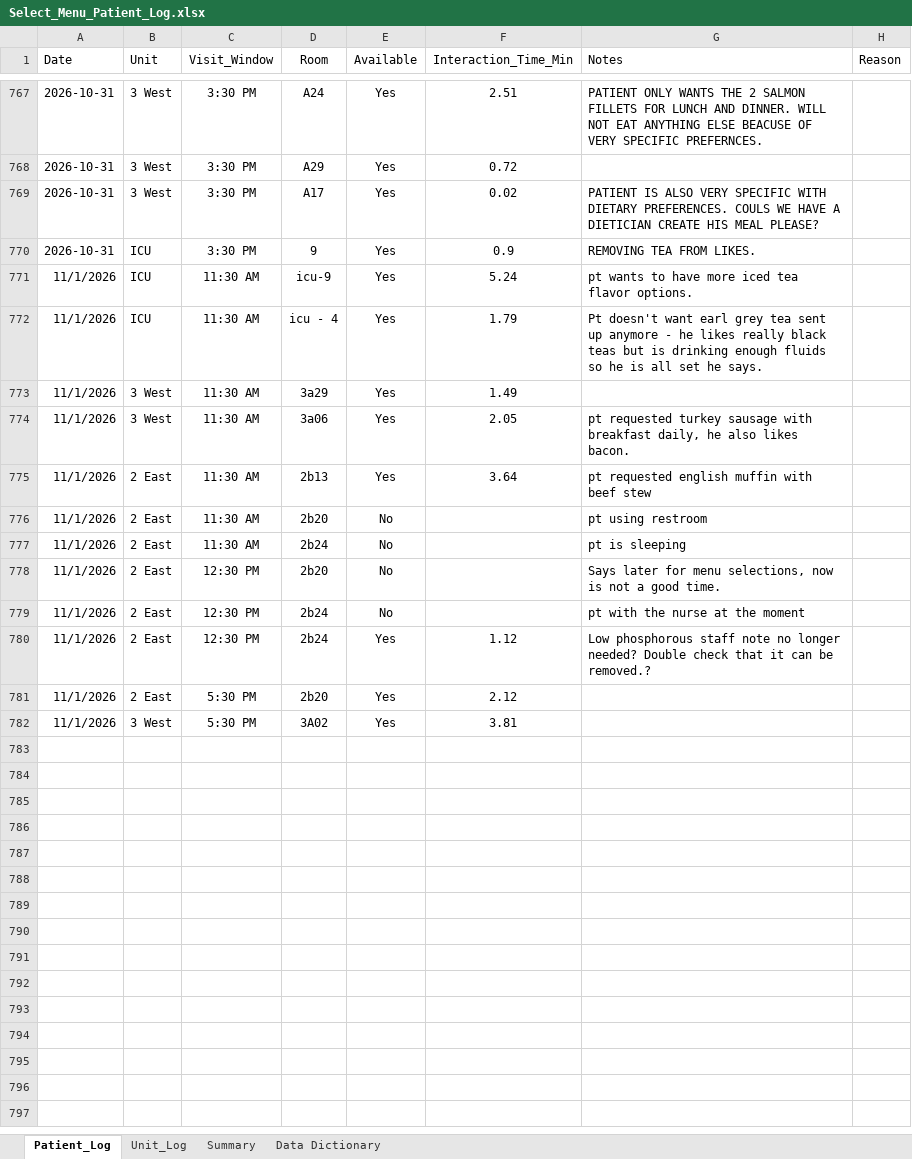
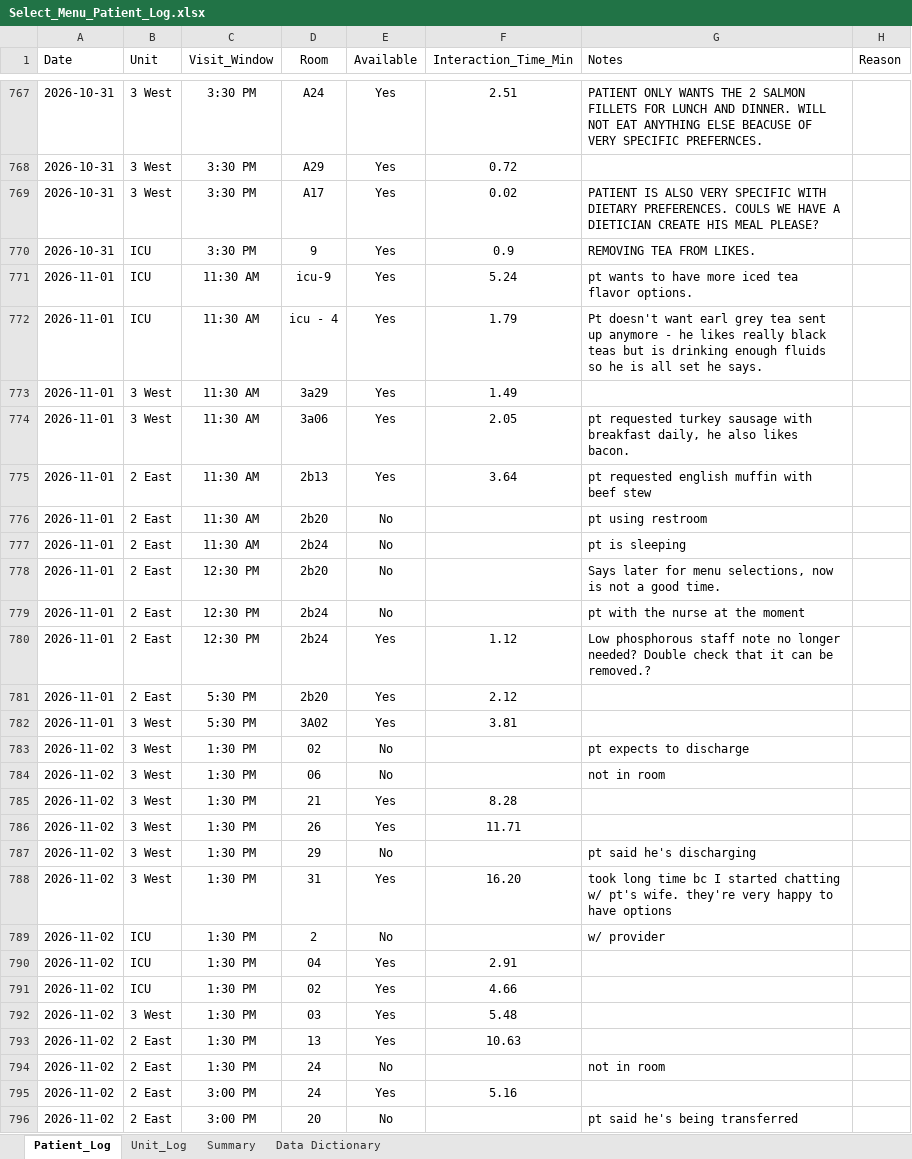
Before and after one commit to crystalsdata/SelectMenuTracker, an Excel workbook: Select_Menu_Patient_Log.xlsx, sheet Patient_Log, drawn as a sheet; only a part is shown, gaps mark what is left out; values as stored, in another font and other column widths than the file's, no borders; the diff names each change by its address in the sheet, - before the commit and + after, or states it on an @@ line.

```diff
--- a/Select_Menu_Patient_Log.xlsx (sheet Patient_Log)
+++ b/Select_Menu_Patient_Log.xlsx (sheet Patient_Log)
-A771:A782 (Date): 11/1/2026
+A771:A782 (Date): 2026-11-01
+row 783: 2026-11-02 | 3 West | 1:30 PM | 02 | No |  | pt expects to discharge
+row 784: 2026-11-02 | 3 West | 1:30 PM | 06 | No |  | not in room
+row 785: 2026-11-02 | 3 West | 1:30 PM | 21 | Yes | 8.28
+row 786: 2026-11-02 | 3 West | 1:30 PM | 26 | Yes | 11.71
+row 787: 2026-11-02 | 3 West | 1:30 PM | 29 | No |  | pt said he's discharging
+row 788: 2026-11-02 | 3 West | 1:30 PM | 31 | Yes | 16.20 | took long time bc I started chatting w/ pt's wife. they're very happy to have options
+row 789: 2026-11-02 | ICU | 1:30 PM | 2 | No |  | w/ provider
+row 790: 2026-11-02 | ICU | 1:30 PM | 04 | Yes | 2.91
+row 791: 2026-11-02 | ICU | 1:30 PM | 02 | Yes | 4.66
+row 792: 2026-11-02 | 3 West | 1:30 PM | 03 | Yes | 5.48
+row 793: 2026-11-02 | 2 East | 1:30 PM | 13 | Yes | 10.63
+row 794: 2026-11-02 | 2 East | 1:30 PM | 24 | No |  | not in room
+row 795: 2026-11-02 | 2 East | 3:00 PM | 24 | Yes | 5.16
+row 796: 2026-11-02 | 2 East | 3:00 PM | 20 | No |  | pt said he's being transferred
```
Also changed, not shown: sheet Unit_Log, sheet Summary, 1 other file.
